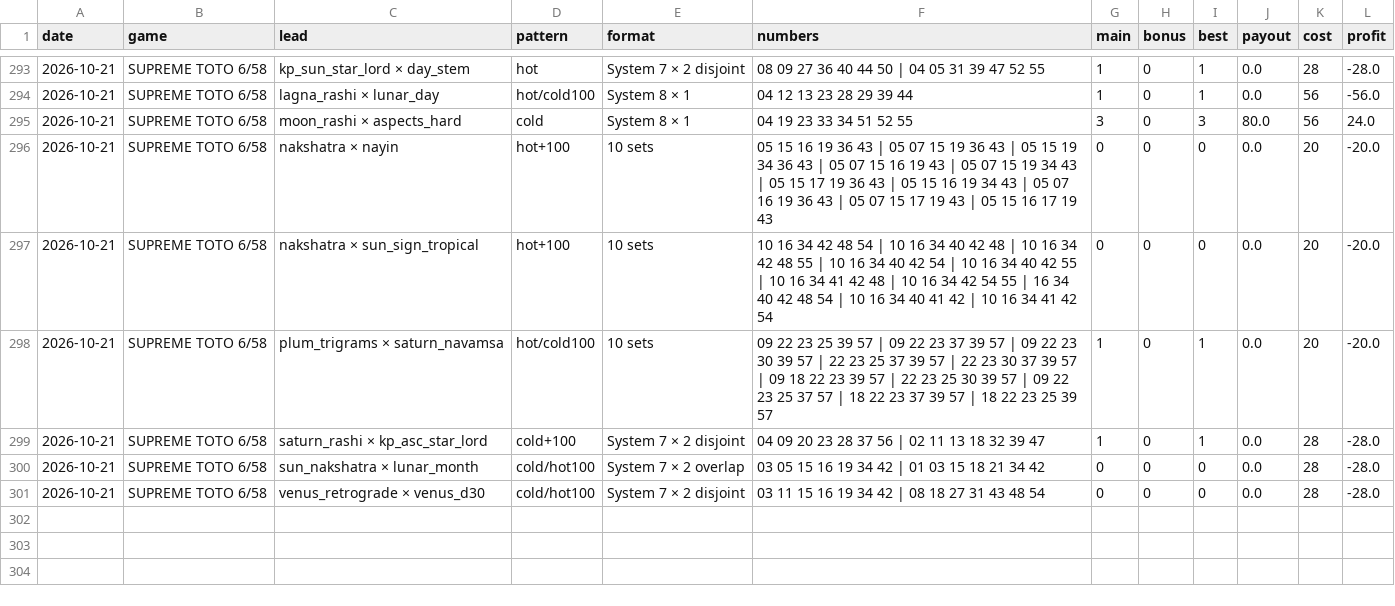
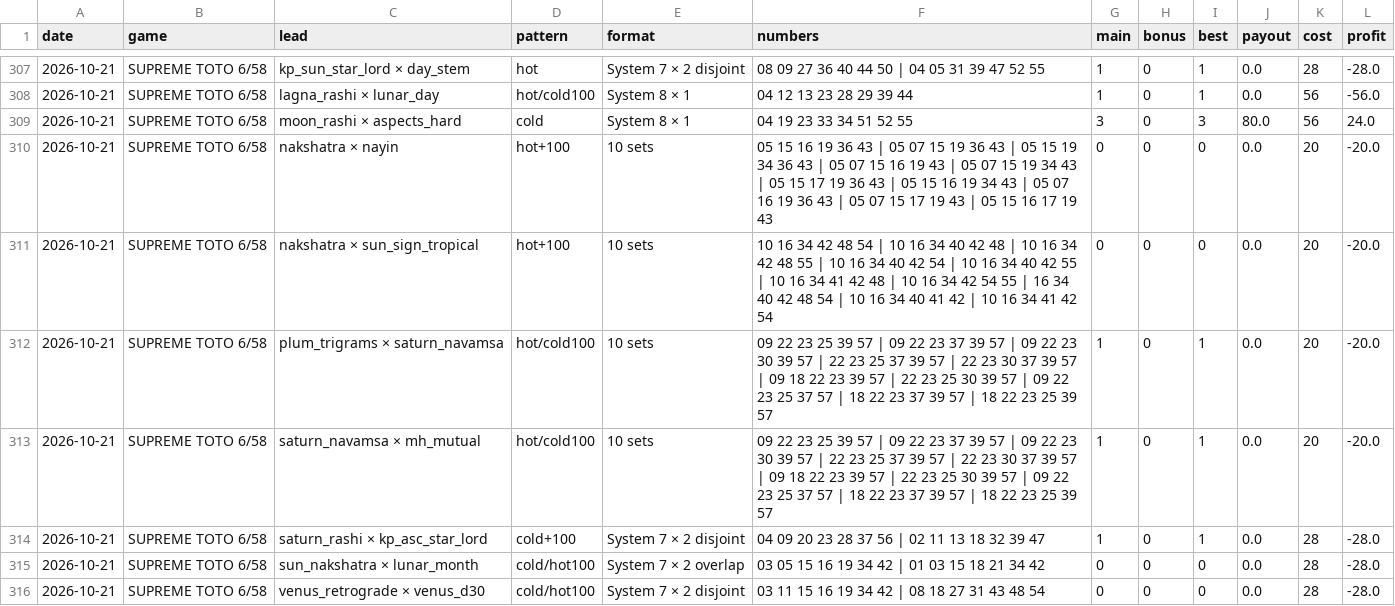
Before and after one commit to zramakh/mlive, a CSV file: analysis/watch_log.csv, drawn as a sheet; only a part is shown, gaps mark what is left out; the diff covers the shown part only.

```diff
--- a/analysis/watch_log.csv
+++ b/analysis/watch_log.csv
@@ -298,2 +312,3 @@ date,game,lead,pattern,format,numbers,main,bonus,best,payout,cost,profit
 2026-10-21,SUPREME TOTO 6/58,plum_trigrams × saturn_navamsa,hot/cold100,10 sets,09 22 23 25 39 57 | 09 22 23 37 39 57 | 09 22 23 30 39 57 | 22 23 25 37 39 57 | 22 23 30 37 39 57 | 09 18 22 23 39 57 | 22 23 25 30 39 57 | 09 22 23 25 37 57 | 18 22 23 37 39 57 | 18 22 23 25 39 57,1,0,1,0.0,20,-20.0
+2026-10-21,SUPREME TOTO 6/58,saturn_navamsa × mh_mutual,hot/cold100,10 sets,09 22 23 25 39 57 | 09 22 23 37 39 57 | 09 22 23 30 39 57 | 22 23 25 37 39 57 | 22 23 30 37 39 57 | 09 18 22 23 39 57 | 22 23 25 30 39 57 | 09 22 23 25 37 57 | 18 22 23 37 39 57 | 18 22 23 25 39 57,1,0,1,0.0,20,-20.0
 2026-10-21,SUPREME TOTO 6/58,saturn_rashi × kp_asc_star_lord,cold+100,System 7 × 2 disjoint,04 09 20 23 28 37 56 | 02 11 13 18 32 39 47,1,0,1,0.0,28,-28.0
```
Also changed, not shown: 15 added rows elsewhere in this file, 5 other files.
